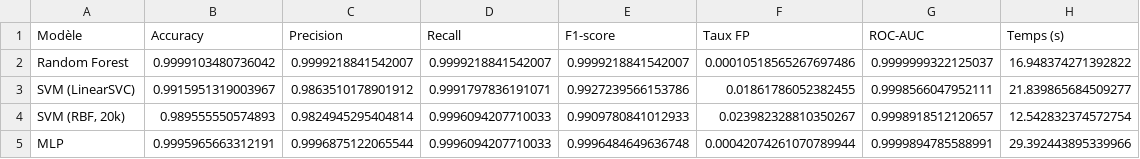
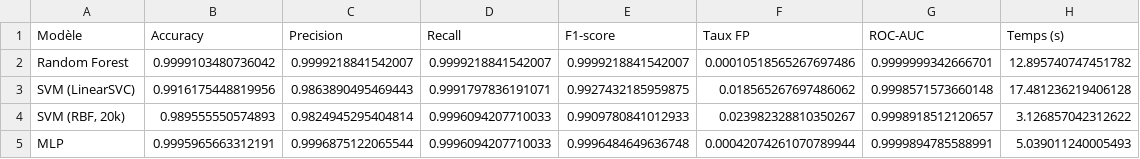
Before and after one commit to Fer03b/ter_svm, a CSV file: outputs/results/comparison_table.csv, drawn as a sheet.

```diff
--- a/outputs/results/comparison_table.csv
+++ b/outputs/results/comparison_table.csv
@@ -1,5 +1,5 @@
 Modèle,Accuracy,Precision,Recall,F1-score,Taux FP,ROC-AUC,Temps (s)
-Random Forest,0.9999103480736042,0.9999218841542007,0.9999218841542007,0.9999218841542007,0.00010518565267697486,0.9999999322125037,16.948374271392822
-SVM (LinearSVC),0.9915951319003967,0.9863510178901912,0.9991797836191071,0.9927239566153786,0.01861786052382455,0.9998566047952111,21.839865684509277
-"SVM (RBF, 20k)",0.989555550574893,0.9824945295404814,0.9996094207710033,0.9909780841012933,0.023982328810350267,0.9998918512120657,12.542832374572754
-MLP,0.9995965663312191,0.9996875122065544,0.9996094207710033,0.9996484649636748,0.00042074261070789944,0.9999894785588991,29.392443895339966
+Random Forest,0.9999103480736042,0.9999218841542007,0.9999218841542007,0.9999218841542007,0.00010518565267697486,0.9999999342666701,12.895740747451782
+SVM (LinearSVC),0.9916175448819956,0.9863890495469443,0.9991797836191071,0.9927432185959875,0.018565267697486062,0.9998571573660148,17.481236219406128
+"SVM (RBF, 20k)",0.989555550574893,0.9824945295404814,0.9996094207710033,0.9909780841012933,0.023982328810350267,0.9998918512120657,3.126857042312622
+MLP,0.9995965663312191,0.9996875122065544,0.9996094207710033,0.9996484649636748,0.00042074261070789944,0.9999894785588991,5.039011240005493
```
Also changed, not shown: outputs/results/feature_importances.csv, 22 other files.
